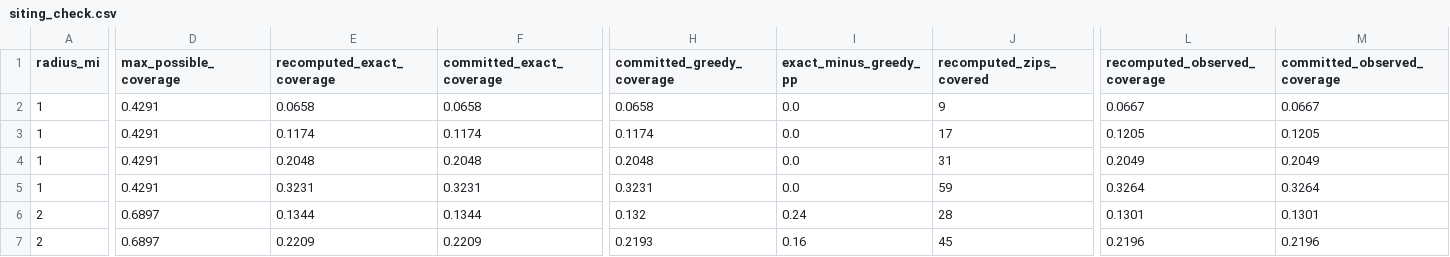
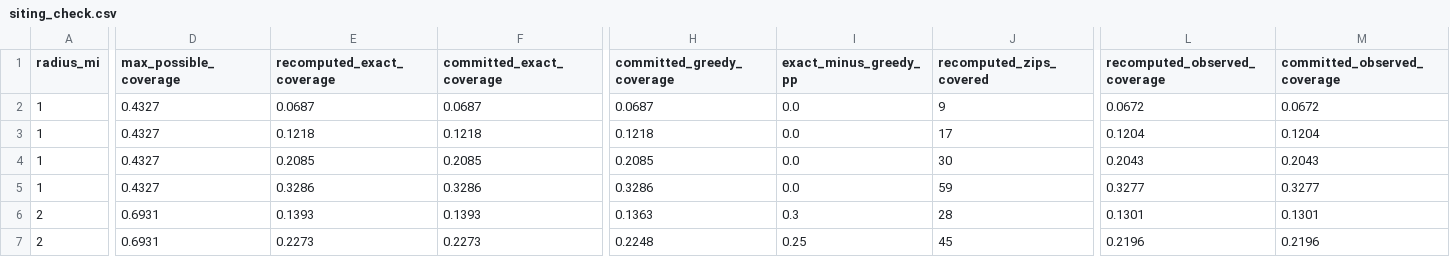
Before and after one commit to utkarsh-landge/heatla, a CSV file: results/member3/siting/siting_check.csv, drawn as a sheet; only a part is shown, gaps mark what is left out; the diff covers the shown part only; the diff names each change by its address in the sheet, - before the commit and + after, or states it on an @@ line.

Commit message:
Rerun cooling-center siting with Part 2 predictions and add decision check
Weights are now the Part 2 augmented Poisson out-of-fold predictions. CES
equity quartiles use the corrected percentile. The code reads inputs that are
in the repo. New decision check scores plans chosen with predictions, the
UCLA label, population only, the level-4-only label and random sets on the
UCLA-label burden, for existing centers and for centers plus libraries.

```diff
--- a/results/member3/siting/siting_check.csv
+++ b/results/member3/siting/siting_check.csv
-D2:D5 (max_possible_coverage): 0.4291
+D2:D5 (max_possible_coverage): 0.4327
-E2 (recomputed_exact_coverage): 0.0658
+E2 (recomputed_exact_coverage): 0.0687
-F2 (committed_exact_coverage): 0.0658
+F2 (committed_exact_coverage): 0.0687
-H2 (committed_greedy_coverage): 0.0658
+H2 (committed_greedy_coverage): 0.0687
-L2 (recomputed_observed_coverage): 0.0667
+L2 (recomputed_observed_coverage): 0.0672
-M2 (committed_observed_coverage): 0.0667
+M2 (committed_observed_coverage): 0.0672
-E3 (recomputed_exact_coverage): 0.1174
+E3 (recomputed_exact_coverage): 0.1218
-F3 (committed_exact_coverage): 0.1174
+F3 (committed_exact_coverage): 0.1218
-H3 (committed_greedy_coverage): 0.1174
+H3 (committed_greedy_coverage): 0.1218
-L3 (recomputed_observed_coverage): 0.1205
+L3 (recomputed_observed_coverage): 0.1204
-M3 (committed_observed_coverage): 0.1205
+M3 (committed_observed_coverage): 0.1204
-E4 (recomputed_exact_coverage): 0.2048
+E4 (recomputed_exact_coverage): 0.2085
-F4 (committed_exact_coverage): 0.2048
+F4 (committed_exact_coverage): 0.2085
-H4 (committed_greedy_coverage): 0.2048
+H4 (committed_greedy_coverage): 0.2085
-J4 (recomputed_zips_covered): 31
+J4 (recomputed_zips_covered): 30
-L4 (recomputed_observed_coverage): 0.2049
+L4 (recomputed_observed_coverage): 0.2043
-M4 (committed_observed_coverage): 0.2049
+M4 (committed_observed_coverage): 0.2043
-E5 (recomputed_exact_coverage): 0.3231
+E5 (recomputed_exact_coverage): 0.3286
-F5 (committed_exact_coverage): 0.3231
+F5 (committed_exact_coverage): 0.3286
-H5 (committed_greedy_coverage): 0.3231
+H5 (committed_greedy_coverage): 0.3286
-L5 (recomputed_observed_coverage): 0.3264
+L5 (recomputed_observed_coverage): 0.3277
-M5 (committed_observed_coverage): 0.3264
+M5 (committed_observed_coverage): 0.3277
-D6:D7 (max_possible_coverage): 0.6897
+D6:D7 (max_possible_coverage): 0.6931
-E6 (recomputed_exact_coverage): 0.1344
+E6 (recomputed_exact_coverage): 0.1393
-F6 (committed_exact_coverage): 0.1344
+F6 (committed_exact_coverage): 0.1393
-H6 (committed_greedy_coverage): 0.132
+H6 (committed_greedy_coverage): 0.1363
-I6 (exact_minus_greedy_pp): 0.24
+I6 (exact_minus_greedy_pp): 0.3
-E7 (recomputed_exact_coverage): 0.2209
+E7 (recomputed_exact_coverage): 0.2273
-F7 (committed_exact_coverage): 0.2209
+F7 (committed_exact_coverage): 0.2273
-H7 (committed_greedy_coverage): 0.2193
+H7 (committed_greedy_coverage): 0.2248
-I7 (exact_minus_greedy_pp): 0.16
+I7 (exact_minus_greedy_pp): 0.25
```
Also changed, not shown: 56 edited cells elsewhere in this file, 14 other files.
